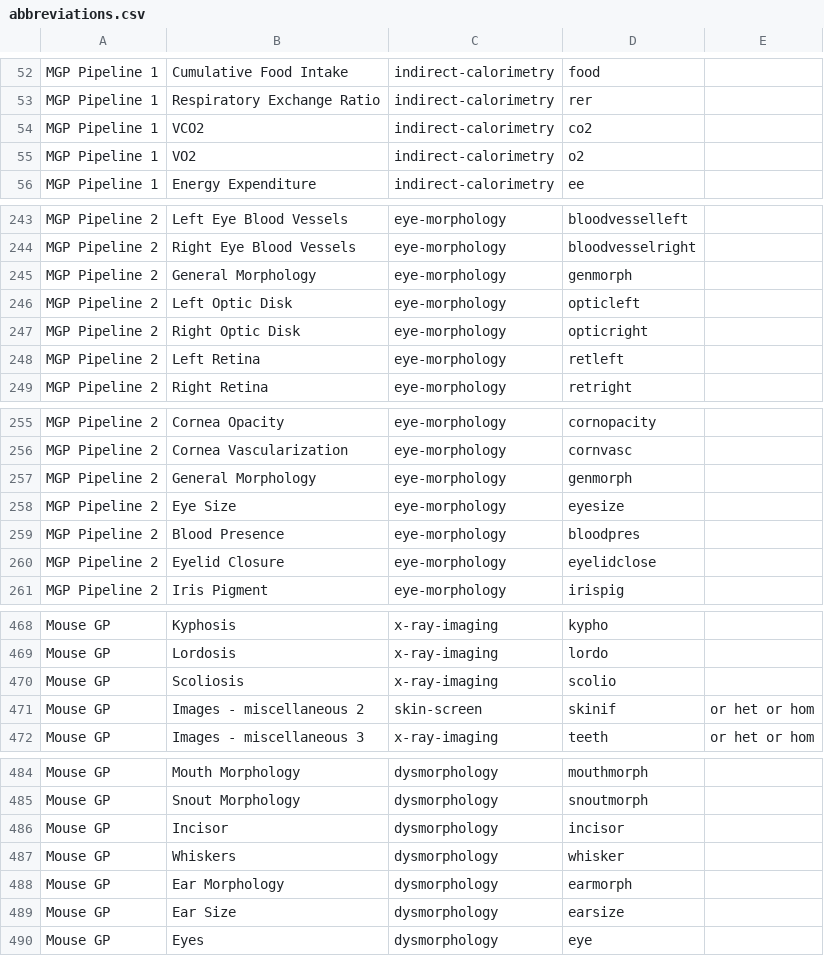
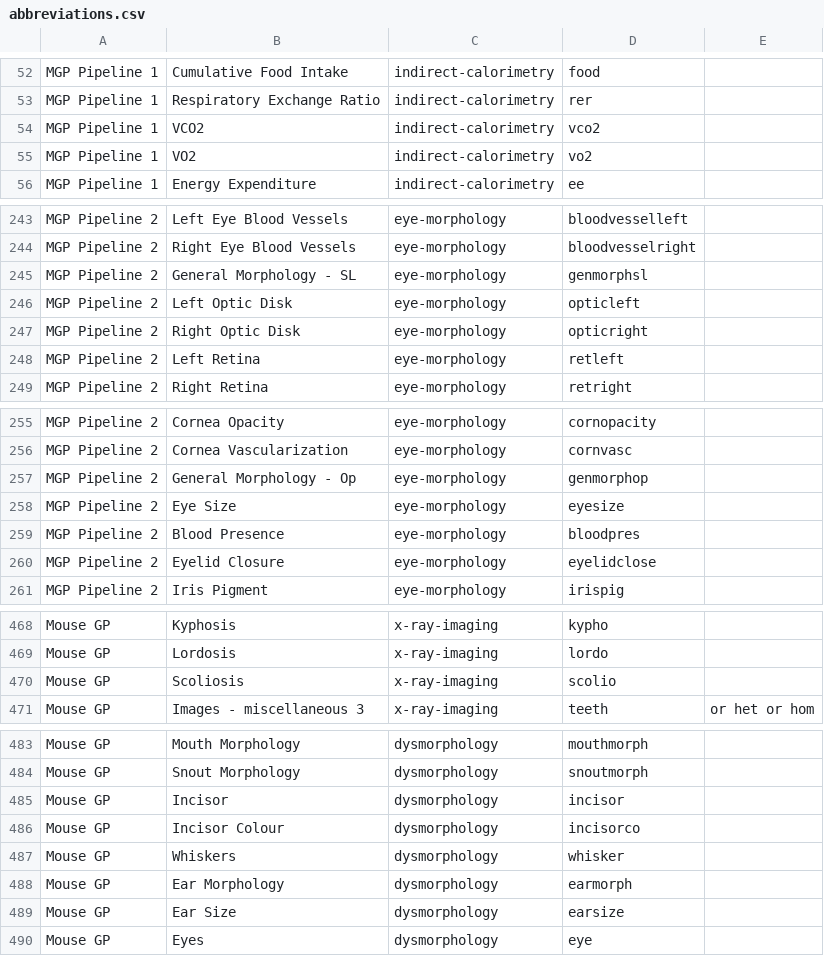
Before and after one commit to i-dcc/martsearch-v2, a CSV file: config/datasets/sanger-phenotyping/test_conf_creation/abbreviations.csv, drawn as a sheet; only a part is shown, gaps mark what is left out; the diff covers the shown part only.

Commit message:
Updated the configuration for the pheno images. closes #210

```diff
--- a/config/datasets/sanger-phenotyping/test_conf_creation/abbreviations.csv
+++ b/config/datasets/sanger-phenotyping/test_conf_creation/abbreviations.csv
@@ -53,4 +53,4 @@ MGP Pipeline 1,Cumulative Food Intake,indirect-calorimetry,food,
 MGP Pipeline 1,Respiratory Exchange Ratio,indirect-calorimetry,rer,
-MGP Pipeline 1,VCO2,indirect-calorimetry,co2,
-MGP Pipeline 1,VO2,indirect-calorimetry,o2,
+MGP Pipeline 1,VCO2,indirect-calorimetry,vco2,
+MGP Pipeline 1,VO2,indirect-calorimetry,vo2,
 MGP Pipeline 1,Energy Expenditure,indirect-calorimetry,ee,
@@ -244,3 +244,3 @@ MGP Pipeline 2,Left Eye Blood Vessels,eye-morphology,bloodvesselleft,
 MGP Pipeline 2,Right Eye Blood Vessels,eye-morphology,bloodvesselright,
-MGP Pipeline 2,General Morphology,eye-morphology,genmorph,
+MGP Pipeline 2,General Morphology - SL,eye-morphology,genmorphsl,
 MGP Pipeline 2,Left Optic Disk,eye-morphology,opticleft,
@@ -256,3 +256,3 @@ MGP Pipeline 2,Cornea Opacity,eye-morphology,cornopacity,
 MGP Pipeline 2,Cornea Vascularization,eye-morphology,cornvasc,
-MGP Pipeline 2,General Morphology,eye-morphology,genmorph,
+MGP Pipeline 2,General Morphology - Op,eye-morphology,genmorphop,
 MGP Pipeline 2,Eye Size,eye-morphology,eyesize,
@@ -470,3 +470,2 @@ Mouse GP,Lordosis,x-ray-imaging,lordo,
 Mouse GP,Scoliosis,x-ray-imaging,scolio,
-Mouse GP,Images - miscellaneous 2,skin-screen,skinif,or het or hom
 Mouse GP,Images - miscellaneous 3,x-ray-imaging,teeth,or het or hom
@@ -486,2 +485,3 @@ Mouse GP,Snout Morphology,dysmorphology,snoutmorph,
 Mouse GP,Incisor,dysmorphology,incisor,
+Mouse GP,Incisor Colour,dysmorphology,incisorco,
 Mouse GP,Whiskers,dysmorphology,whisker,
```
Also changed, not shown: 6 edited cells elsewhere in this file, 1 other file.
